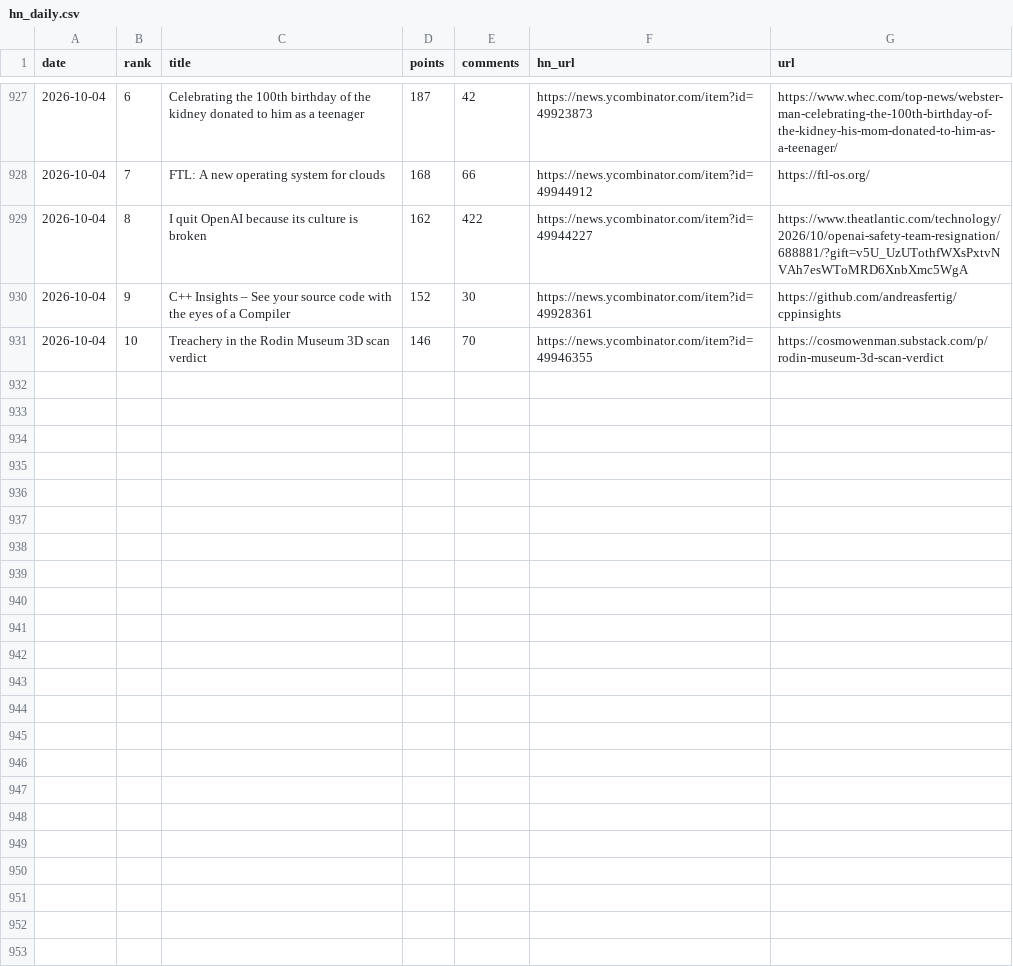
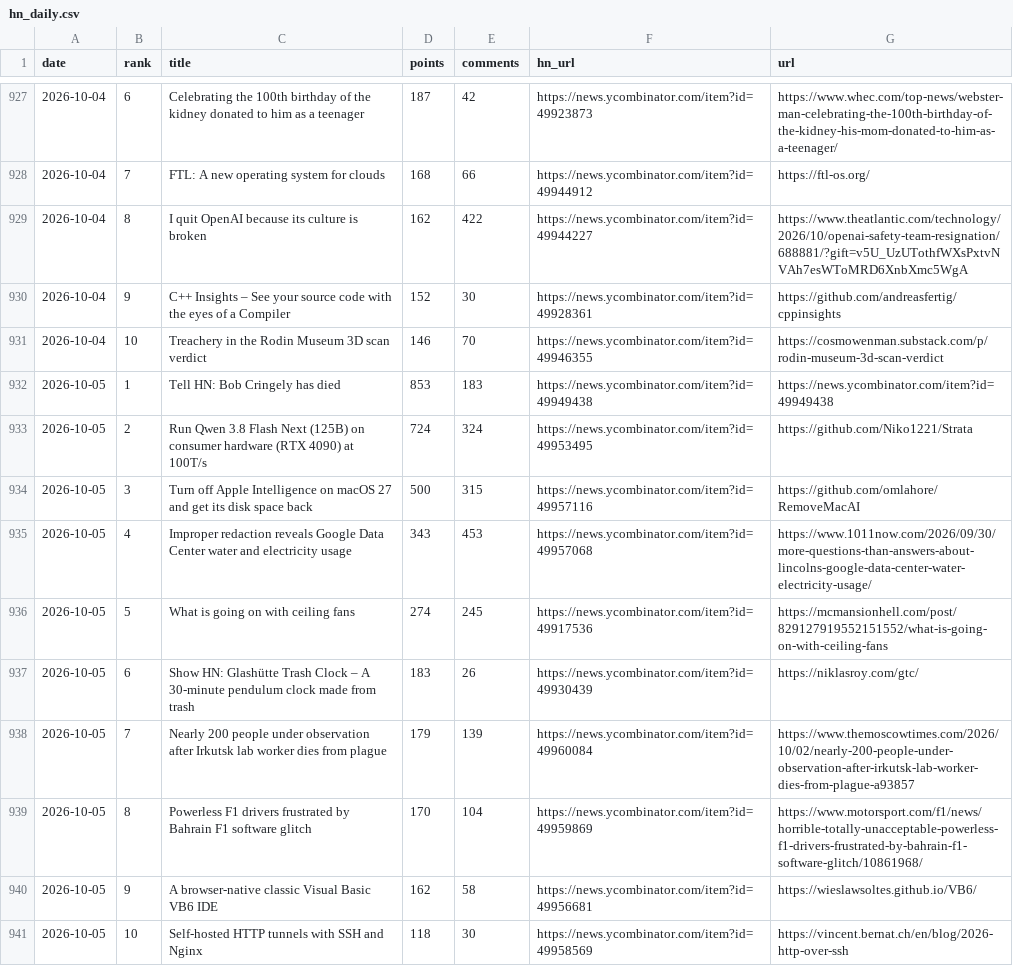
Before and after one commit to FunnymeowwooV0/star-observatory, a CSV file: data/hn_daily.csv, drawn as a sheet; only a part is shown, gaps mark what is left out; the diff names each change by its address in the sheet, - before the commit and + after, or states it on an @@ line.

```diff
--- a/data/hn_daily.csv
+++ b/data/hn_daily.csv
+row 932: 2026-10-05 | 1 | Tell HN: Bob Cringely has died | 853 | 183 | https://news.ycombinator.com/item?id=49949438 | https://news.ycombinator.com/item?id=49949438
+row 933: 2026-10-05 | 2 | Run Qwen 3.8 Flash Next (125B) on consumer hardware (RTX 4090) at 100T/s | 724 | 324 | https://news.ycombinator.com/item?id=49953495 | https://github.com/Niko1221/Strata
+row 934: 2026-10-05 | 3 | Turn off Apple Intelligence on macOS 27 and get its disk space back | 500 | 315 | https://news.ycombinator.com/item?id=49957116 | https://github.com/omlahore/RemoveMacAI
+row 935: 2026-10-05 | 4 | Improper redaction reveals Google Data Center water and electricity usage | 343 | 453 | https://news.ycombinator.com/item?id=49957068 | https://www.1011now.com/2026/09/30/more-questions-than-answers-about-lincolns-google-data-center-water-electricity-usage/
+row 936: 2026-10-05 | 5 | What is going on with ceiling fans | 274 | 245 | https://news.ycombinator.com/item?id=49917536 | https://mcmansionhell.com/post/829127919552151552/what-is-going-on-with-ceiling-fans
+row 937: 2026-10-05 | 6 | Show HN: Glashütte Trash Clock – A 30-minute pendulum clock made from trash | 183 | 26 | https://news.ycombinator.com/item?id=49930439 | https://niklasroy.com/gtc/
+row 938: 2026-10-05 | 7 | Nearly 200 people under observation after Irkutsk lab worker dies from plague | 179 | 139 | https://news.ycombinator.com/item?id=49960084 | https://www.themoscowtimes.com/2026/10/02/nearly-200-people-under-observation-after-irkutsk-lab-worker-dies-from-plague-a93857
+row 939: 2026-10-05 | 8 | Powerless F1 drivers frustrated by Bahrain F1 software glitch | 170 | 104 | https://news.ycombinator.com/item?id=49959869 | https://www.motorsport.com/f1/news/horrible-totally-unacceptable-powerless-f1-drivers-frustrated-by-bahrain-f1-software-glitch/10861968/
+row 940: 2026-10-05 | 9 | A browser-native classic Visual Basic VB6 IDE | 162 | 58 | https://news.ycombinator.com/item?id=49956681 | https://wieslawsoltes.github.io/VB6/
+row 941: 2026-10-05 | 10 | Self-hosted HTTP tunnels with SSH and Nginx | 118 | 30 | https://news.ycombinator.com/item?id=49958569 | https://vincent.bernat.ch/en/blog/2026-http-over-ssh
```
Also changed, not shown: data/github_daily.csv, data/hf_trending.csv, 8 other files.
